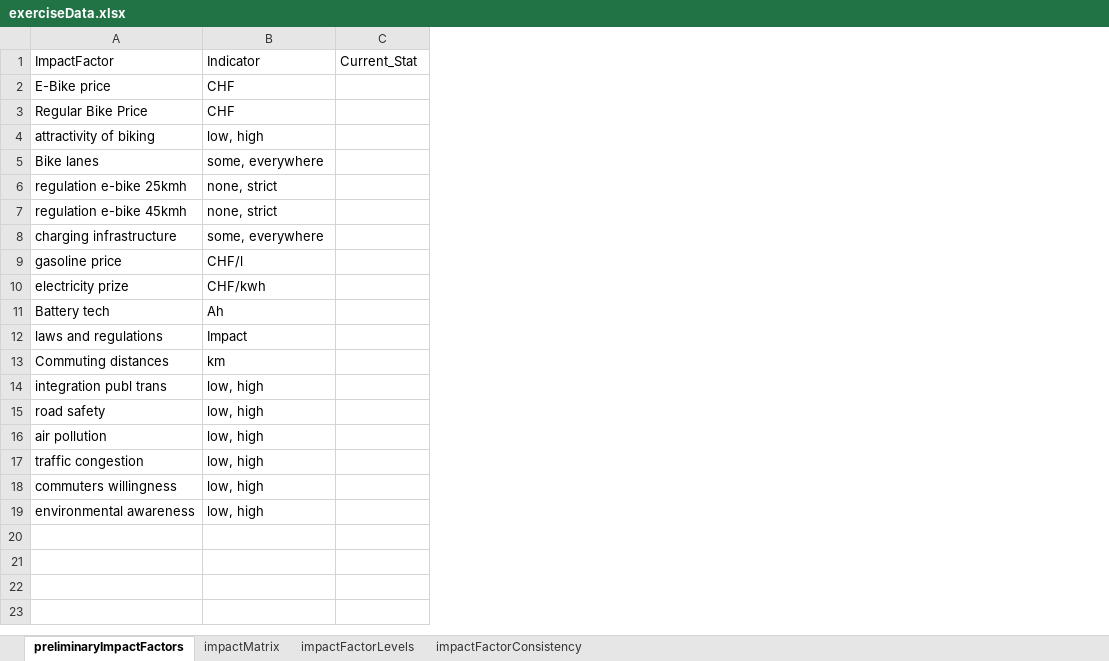
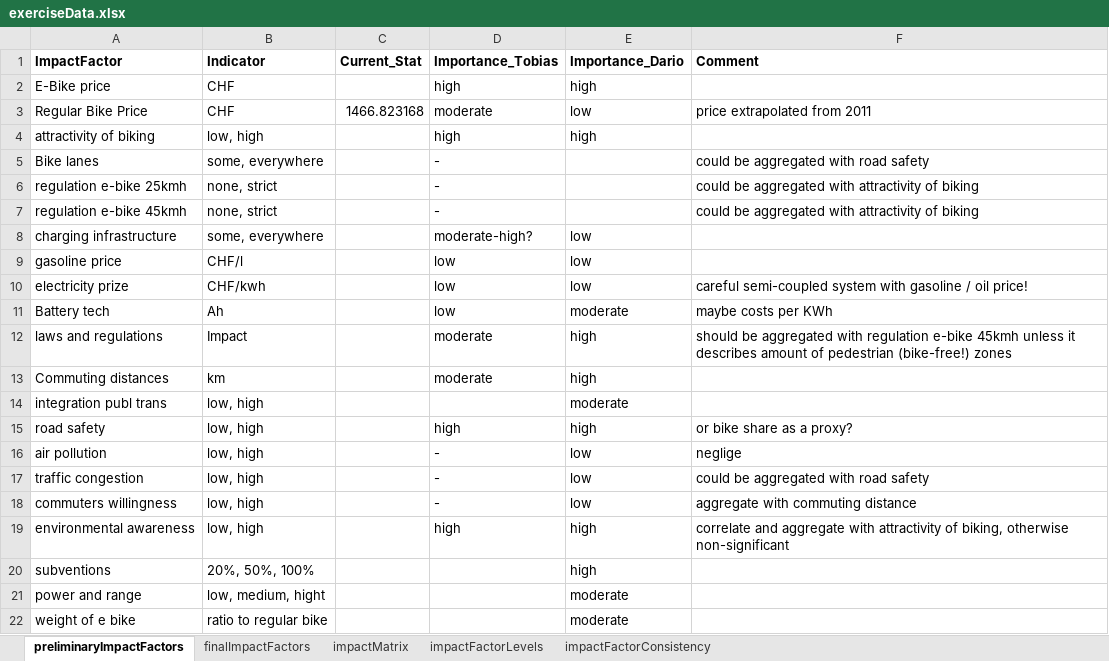
Before and after one commit to user26b/PEA2019, an Excel workbook: data/exerciseData.xlsx, sheet preliminaryImpactFactors, drawn as a sheet; values as stored, in another font and other column widths than the file's, no borders; the diff names each change by its address in the sheet, - before the commit and + after, or states it on an @@ line.

Commit message:
part impact levels

```diff
--- a/data/exerciseData.xlsx (sheet preliminaryImpactFactors)
+++ b/data/exerciseData.xlsx (sheet preliminaryImpactFactors)
+sheet tab: finalImpactFactors
+column D (Importance_Tobias), rows 2-19: high | moderate | high | - | - | - | moderate-high? | low | low | low | moderate | moderate |  | high | - | - | - | high
+column E (Importance_Dario), rows 2-19: high | low | high |  |  |  | low | low | low | moderate | high | high | moderate | high | low | low | low | high
+column F (Comment), rows 3-19: price extrapolated from 2011 |  | could be aggregated with road safety | could be aggregated with attractivity of biking | could be aggregated with attractivity of biking |  |  | careful semi-coupled system with gasoline / oil price! | maybe costs per KWh | should be aggregated with regulation e-bike 45kmh unless it describes amount of pedestrian (bike-free!) zones |  |  | or bike share as a proxy? | neglige | could be aggregated with road safety | aggregate with commuting distance | correlate and aggregate with attractivity of biking, otherwise non-significant
-A1:C1 bold: off
+A1:C1 bold: on
-C3 (Current_Stat): (empty)
+C3 (Current_Stat): 1466.823168
+row 20: subventions | 20%, 50%, 100% |  |  | high
+row 21: power and range | low, medium, hight |  |  | moderate
+row 22: weight of e bike | ratio to regular bike |  |  | moderate
```
Also changed, not shown: sheet impactFactorConsistency, sheet impactMatrix, sheet impactFactorLevels, 2 other files.
